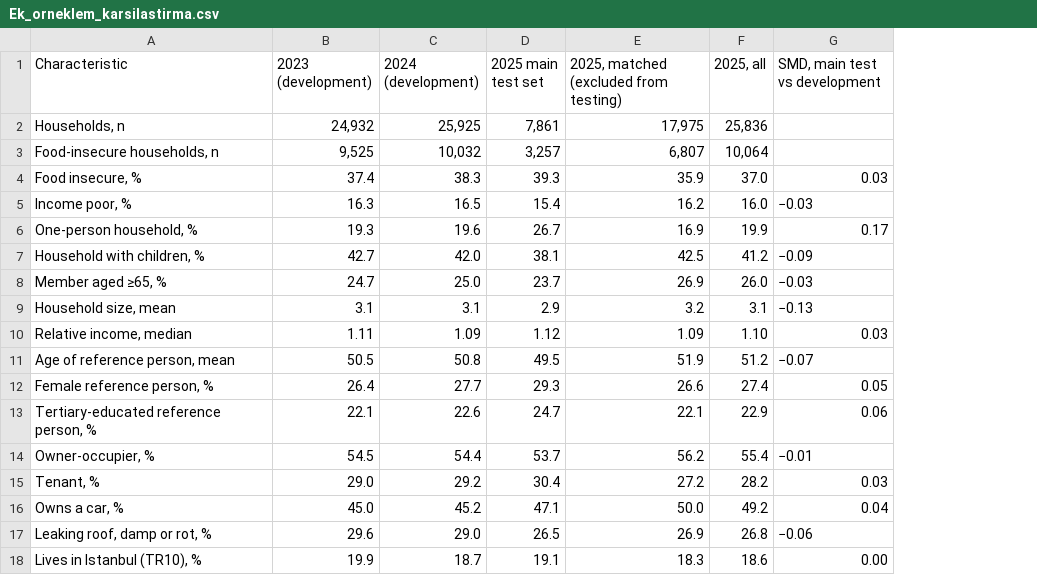
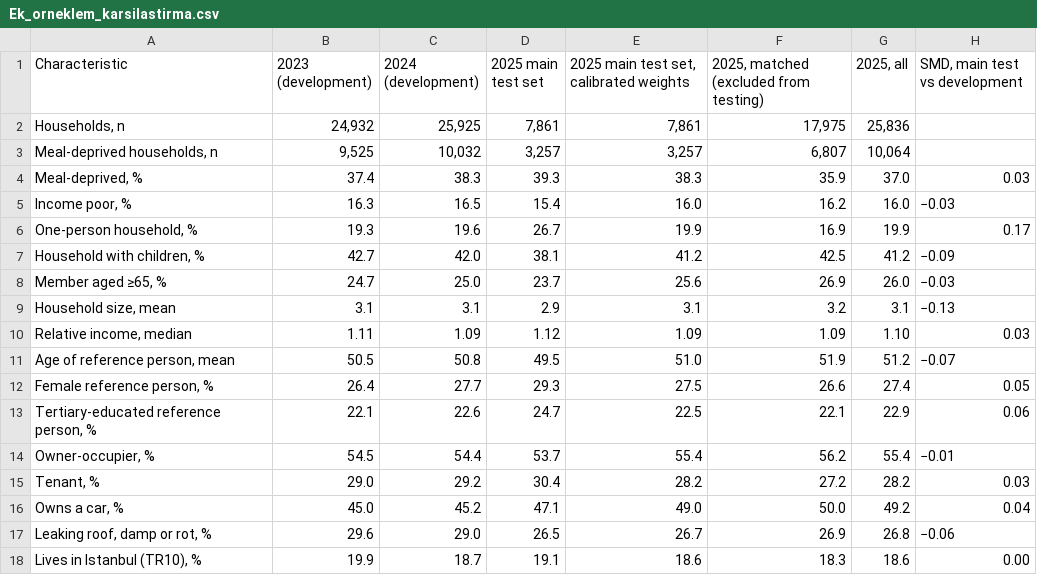
Before and after one commit to sy142/ilcs2023-2025-food-insecurity-poverty-targeting, a CSV file: Results/Supplementary/Ek_orneklem_karsilastirma.csv, drawn as a sheet; the diff names each change by its address in the sheet, - before the commit and + after, or states it on an @@ line.

```diff
--- a/Results/Supplementary/Ek_orneklem_karsilastirma.csv
+++ b/Results/Supplementary/Ek_orneklem_karsilastirma.csv
+column E, rows 1-18: 2025 main test set, calibrated weights | 7,861 | 3,257 | 38.3 | 16.0 | 19.9 | 41.2 | 25.6 | 3.1 | 1.09 | 51.0 | 27.5 | 22.5 | 55.4 | 28.2 | 49.0 | 26.7 | 18.6
-A3 (Characteristic): Food-insecure households, n
+A3 (Characteristic): Meal-deprived households, n
-A4 (Characteristic): Food insecure, %
+A4 (Characteristic): Meal-deprived, %
```
Also changed, not shown: Results/Supplementary/Ek_H3_ham_oranlar.csv, Results/Supplementary/TableS15.csv, 30 other files.
